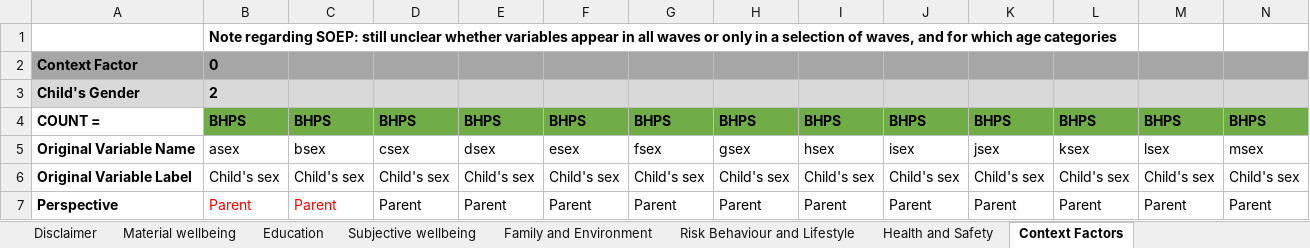
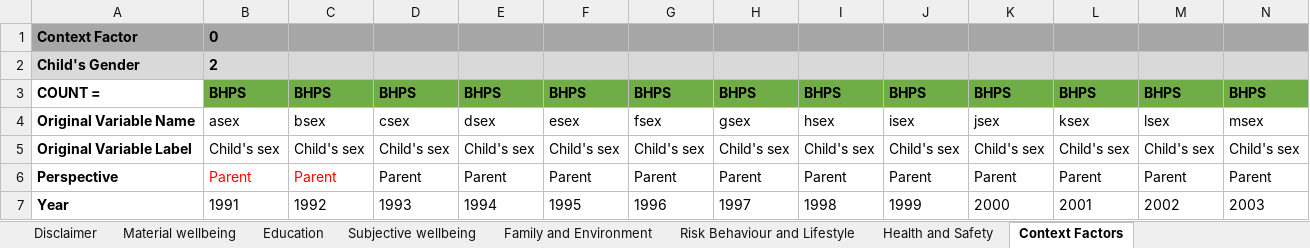
Before and after one commit to s-milligan/COORDINATE-database, an Excel workbook: Harmonization-Documentation2.0.xlsx, sheet Context Factors, drawn as a sheet; only a part is shown; the shorter side is filled out with more unchanged rows; values as stored, in another font and other column widths than the file's, no borders; conditional formats not drawn; rows hold the shown columns only; the diff names each change by its address in the sheet, - before the commit and + after, or states it on an @@ line.

Commit message:
Fixed opening page

```diff
--- a/Harmonization-Documentation2.0.xlsx (sheet Context Factors)
+++ b/Harmonization-Documentation2.0.xlsx (sheet Context Factors)
-row 1:  | Note regarding SOEP: still unclear whether variables appear in all waves or only in a selection of waves, and for which age categories
```
